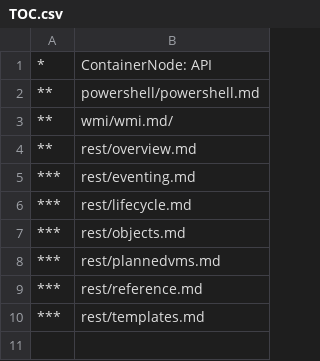
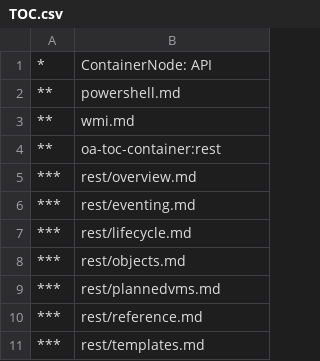
Before and after one commit to MicrosoftDocs/Virtualization-Documentation, a CSV file: virtualization/api/TOC.csv, drawn as a sheet.

```diff
--- a/virtualization/api/TOC.csv
+++ b/virtualization/api/TOC.csv
@@ -1,5 +1,6 @@
 *,ContainerNode: API	
-**,powershell/powershell.md
-**,wmi/wmi.md/
-**,rest/overview.md
+**,powershell.md
+**,wmi.md
+**,oa-toc-container:rest
+***,rest/overview.md
 ***,rest/eventing.md
```
Also changed, not shown: virtualization/TOC.csv, 9 other files.
